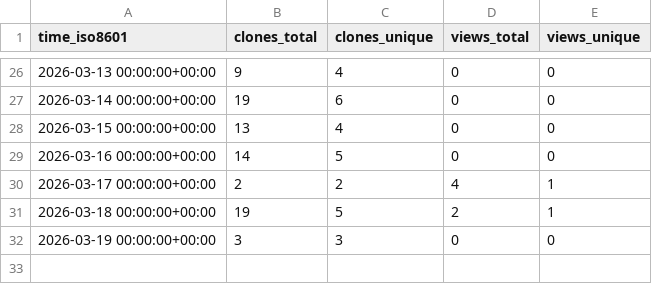
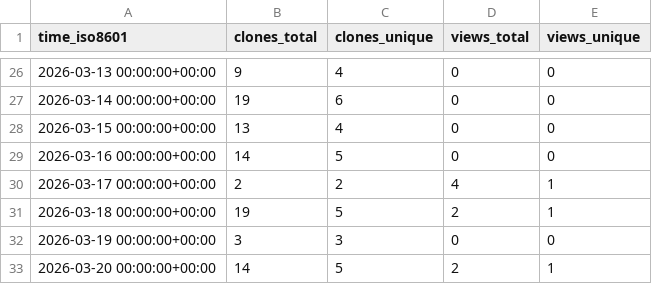
Before and after one commit to olafglad/clipSlots, a CSV file: olafglad/clipSlots/ghrs-data/views_clones_aggregate.csv, drawn as a sheet; only a part is shown, gaps mark what is left out.

```diff
--- a/olafglad/clipSlots/ghrs-data/views_clones_aggregate.csv
+++ b/olafglad/clipSlots/ghrs-data/views_clones_aggregate.csv
@@ -32 +32,2 @@ time_iso8601,clones_total,clones_unique,views_total,views_unique
 2026-03-19 00:00:00+00:00,3,3,0,0
+2026-03-20 00:00:00+00:00,14,5,2,1
```
Also changed, not shown: 1 other file.
